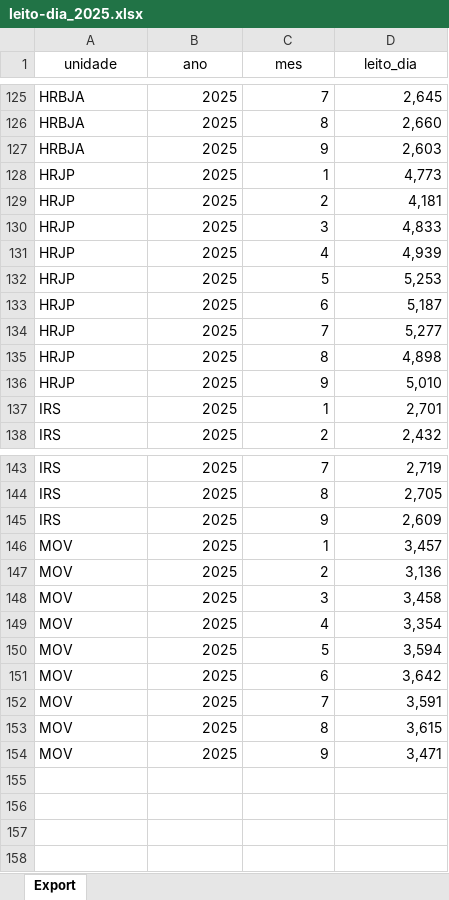
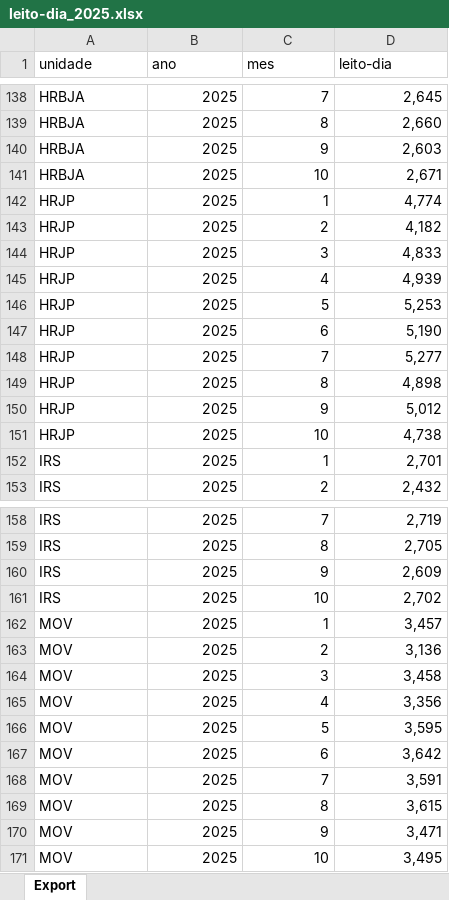
Before and after one commit to transparencia-mg/leito_dia, an Excel workbook: upload/leito-dia_2025.xlsx, sheet Export, drawn as a sheet; only a part is shown, gaps mark what is left out; values as stored, in another font and other column widths than the file's, no borders; addresses are those after the commit; the diff covers the shown part only; the diff names each change by its address in the sheet, - before the commit and + after, or states it on an @@ line.

Commit message:
Carregando dados de out/2025

```diff
--- a/upload/leito-dia_2025.xlsx (sheet Export)
+++ b/upload/leito-dia_2025.xlsx (sheet Export)
-A1:D1 alignment: center
+A1:D1 alignment: left
-D1: leito_dia
+D1: leito-dia
+row 141: HRBJA | 2025 | 10 | 2,671
-D142 (leito-dia): 4,773
+D142 (leito-dia): 4,774
-D143 (leito-dia): 4,181
+D143 (leito-dia): 4,182
-D147 (leito-dia): 5,187
+D147 (leito-dia): 5,190
-D150 (leito-dia): 5,010
+D150 (leito-dia): 5,012
+row 151: HRJP | 2025 | 10 | 4,738
+row 161: IRS | 2025 | 10 | 2,702
-D165 (leito-dia): 3,354
+D165 (leito-dia): 3,356
-D166 (leito-dia): 3,594
+D166 (leito-dia): 3,595
+row 171: MOV | 2025 | 10 | 3,495
```
Also changed, not shown: 13 added rows and 4 edited cells elsewhere in this sheet.
